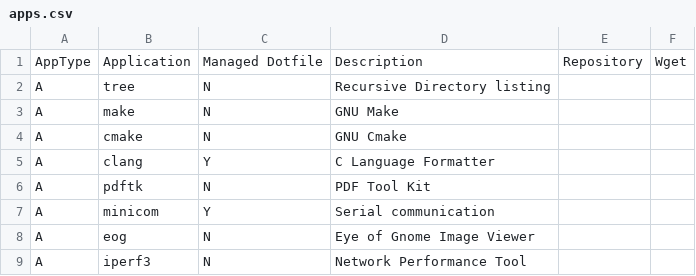
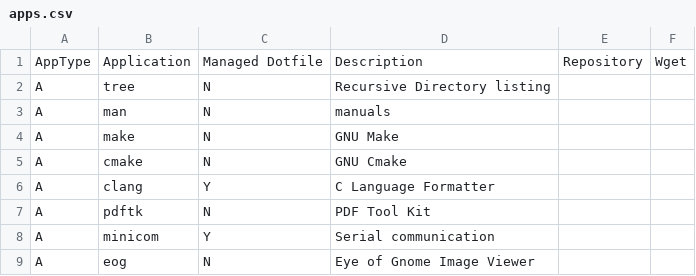
Before and after one commit to gutelfuldead/dotfiles, a CSV file: apps.csv, drawn as a sheet; only a part is shown; the shorter side is filled out with more unchanged rows; the diff names each change by its address in the sheet, - before the commit and + after, or states it on an @@ line.

```diff
--- a/apps.csv
+++ b/apps.csv
+row 3: A | man | N | manuals
```
Also changed, not shown: 1 other file.
